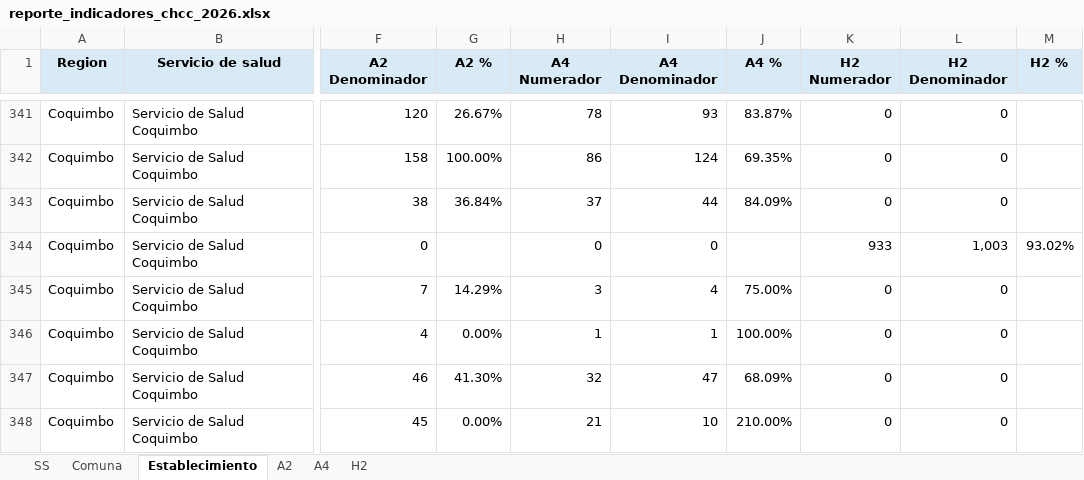
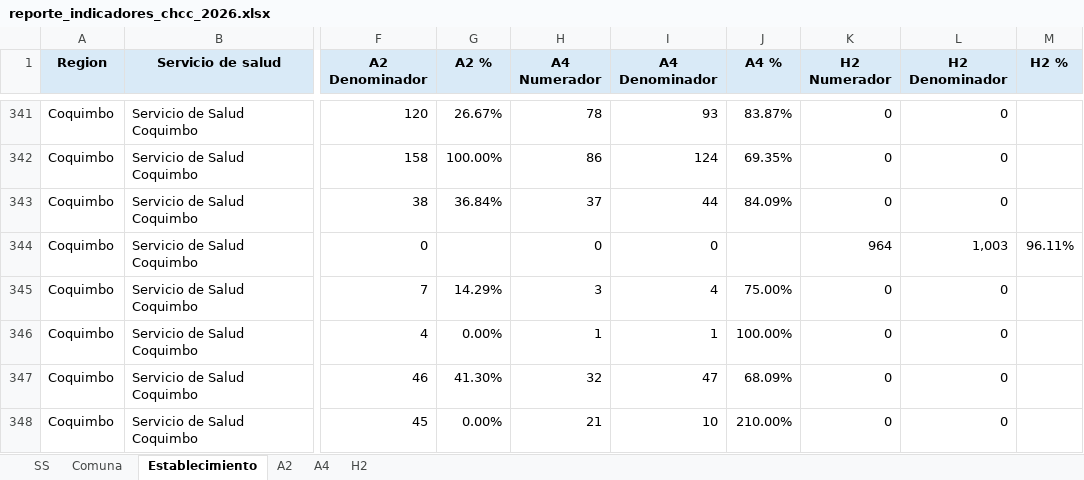
Before and after one commit to santiagofh/REM-CCHc, an Excel workbook: output/reporte_indicadores_chcc_2026.xlsx, sheet Establecimiento, drawn as a sheet; only a part is shown, gaps mark what is left out; values as stored, in another font and other column widths than the file's, no borders; the diff covers the shown part only; the diff names each change by its address in the sheet, - before the commit and + after, or states it on an @@ line.

```diff
--- a/output/reporte_indicadores_chcc_2026.xlsx (sheet Establecimiento)
+++ b/output/reporte_indicadores_chcc_2026.xlsx (sheet Establecimiento)
-K344 (H2 Numerador): 933
+K344 (H2 Numerador): 964
-M344 (H2 %): 93.02%
+M344 (H2 %): 96.11%
```
Also changed, not shown: 178 edited cells elsewhere in this sheet, sheet H2, sheet Comuna, sheet SS, output/reporte_indicadores_chcc_2025.xlsx, 6 other files.
